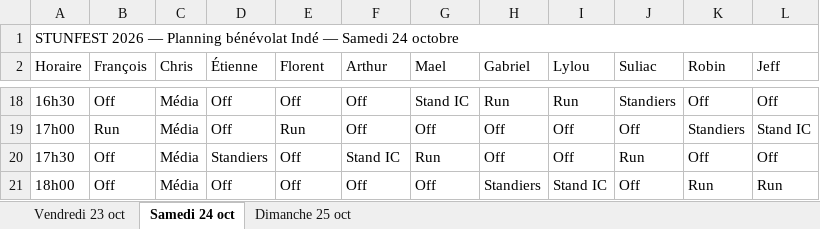
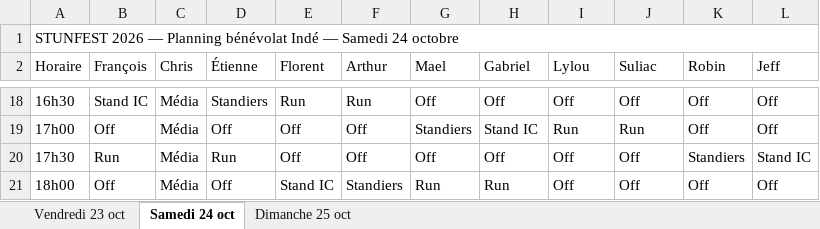
Before and after one commit to feoche/stun-indie-planning, an Excel workbook: Planning_Stunfest2026_Indie.xlsx, sheet Samedi 24 oct, drawn as a sheet; only a part is shown, gaps mark what is left out; values as stored, in another font and other column widths than the file's, no cell formats; the diff covers the shown part only; the diff names each change by its address in the sheet, - before the commit and + after, or states it on an @@ line.

```diff
--- a/Planning_Stunfest2026_Indie.xlsx (sheet Samedi 24 oct)
+++ b/Planning_Stunfest2026_Indie.xlsx (sheet Samedi 24 oct)
-B18 (François): Off
+B18 (François): Stand IC
-D18 (Étienne): Off
+D18 (Étienne): Standiers
-E18 (Florent): Off
+E18 (Florent): Run
-F18 (Arthur): Off
+F18 (Arthur): Run
-G18 (Mael): Stand IC
+G18 (Mael): Off
-H18 (Gabriel): Run
+H18 (Gabriel): Off
-I18 (Lylou): Run
+I18 (Lylou): Off
-J18 (Suliac): Standiers
+J18 (Suliac): Off
-B19 (François): Run
+B19 (François): Off
-E19 (Florent): Run
+E19 (Florent): Off
-G19 (Mael): Off
+G19 (Mael): Standiers
-H19 (Gabriel): Off
+H19 (Gabriel): Stand IC
-I19 (Lylou): Off
+I19 (Lylou): Run
-J19 (Suliac): Off
+J19 (Suliac): Run
-K19 (Robin): Standiers
+K19 (Robin): Off
-L19 (Jeff): Stand IC
+L19 (Jeff): Off
-B20 (François): Off
+B20 (François): Run
-D20 (Étienne): Standiers
+D20 (Étienne): Run
-F20 (Arthur): Stand IC
+F20 (Arthur): Off
-G20 (Mael): Run
+G20 (Mael): Off
-J20 (Suliac): Run
+J20 (Suliac): Off
-K20 (Robin): Off
+K20 (Robin): Standiers
-L20 (Jeff): Off
+L20 (Jeff): Stand IC
-E21 (Florent): Off
+E21 (Florent): Stand IC
-F21 (Arthur): Off
+F21 (Arthur): Standiers
-G21 (Mael): Off
+G21 (Mael): Run
-H21 (Gabriel): Standiers
+H21 (Gabriel): Run
-I21 (Lylou): Stand IC
+I21 (Lylou): Off
-K21 (Robin): Run
+K21 (Robin): Off
-L21 (Jeff): Run
+L21 (Jeff): Off
```
Also changed, not shown: 92 edited cells elsewhere in this sheet, sheet Dimanche 25 oct, sheet Vendredi 23 oct, cell formats, 24 other files.
